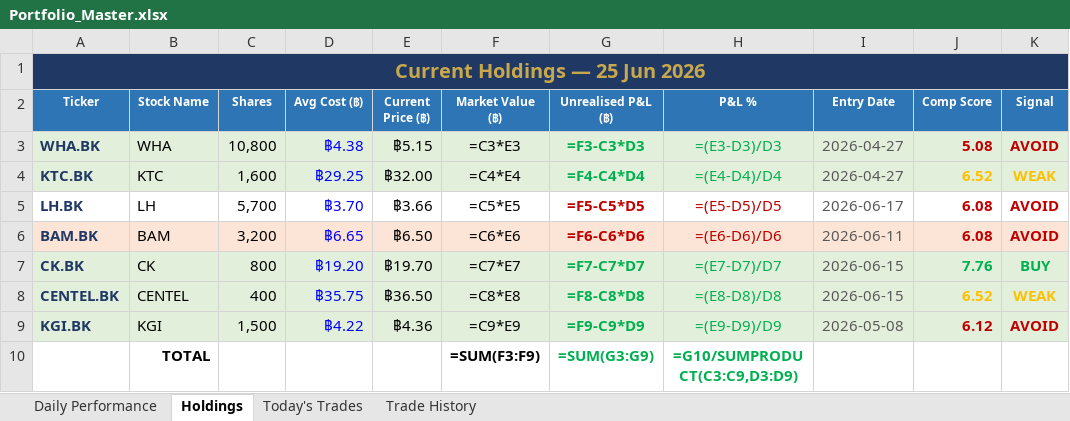
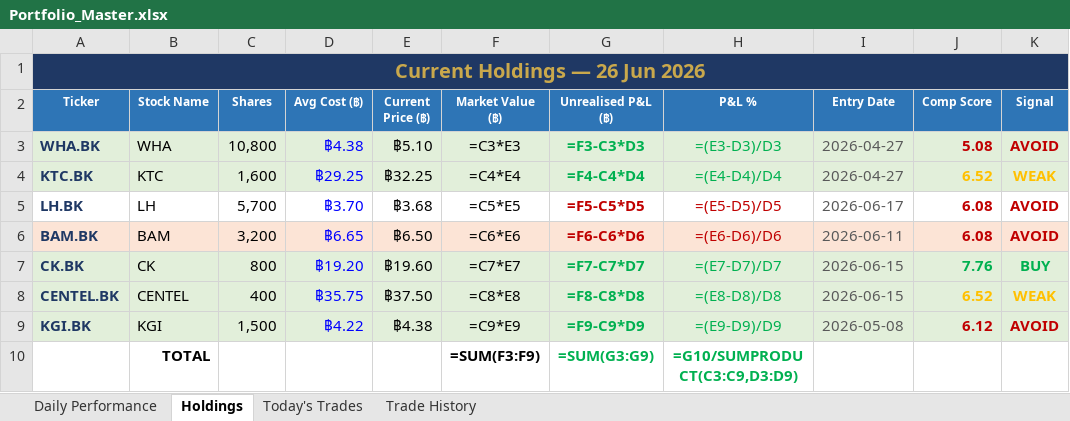
Before and after one commit to PP8825/thai-set-trading, an Excel workbook: Portfolio_Reports/Portfolio_Master.xlsx, sheet Holdings, drawn as a sheet; values as stored, in another font and other column widths than the file's, no borders; formulas without a stored value are shown as written; the diff names each change by its address in the sheet, - before the commit and + after, or states it on an @@ line.

```diff
--- a/Portfolio_Reports/Portfolio_Master.xlsx (sheet Holdings)
+++ b/Portfolio_Reports/Portfolio_Master.xlsx (sheet Holdings)
-A1 (Ticker): Current Holdings — 25 Jun 2026
+A1 (Ticker): Current Holdings — 26 Jun 2026
-E3 (Current Price (฿)): ฿5.15
+E3 (Current Price (฿)): ฿5.10
-E4 (Current Price (฿)): ฿32.00
+E4 (Current Price (฿)): ฿32.25
-E5 (Current Price (฿)): ฿3.66
+E5 (Current Price (฿)): ฿3.68
-E7 (Current Price (฿)): ฿19.70
+E7 (Current Price (฿)): ฿19.60
-E8 (Current Price (฿)): ฿36.50
+E8 (Current Price (฿)): ฿37.50
-E9 (Current Price (฿)): ฿4.36
+E9 (Current Price (฿)): ฿4.38
```
Also changed, not shown: sheet Daily Performance, sheet Today's Trades, 1 other file.
